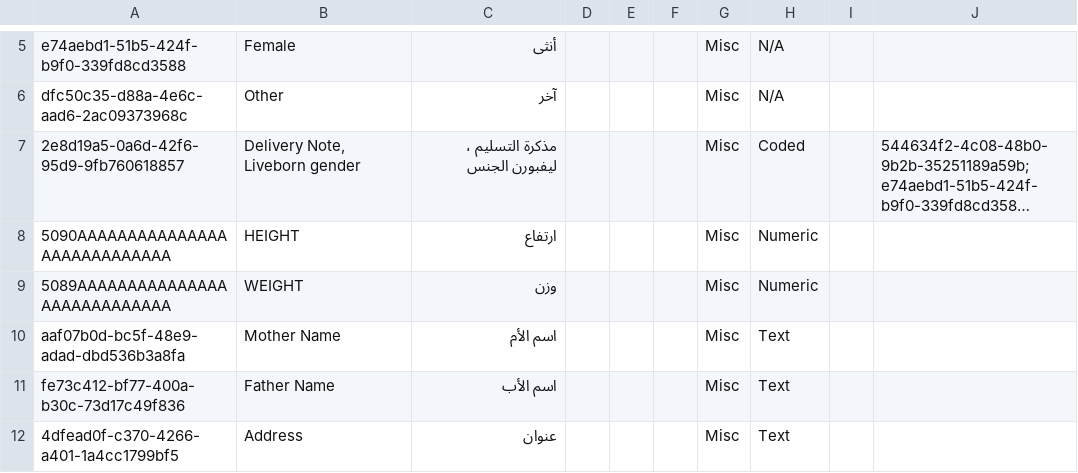
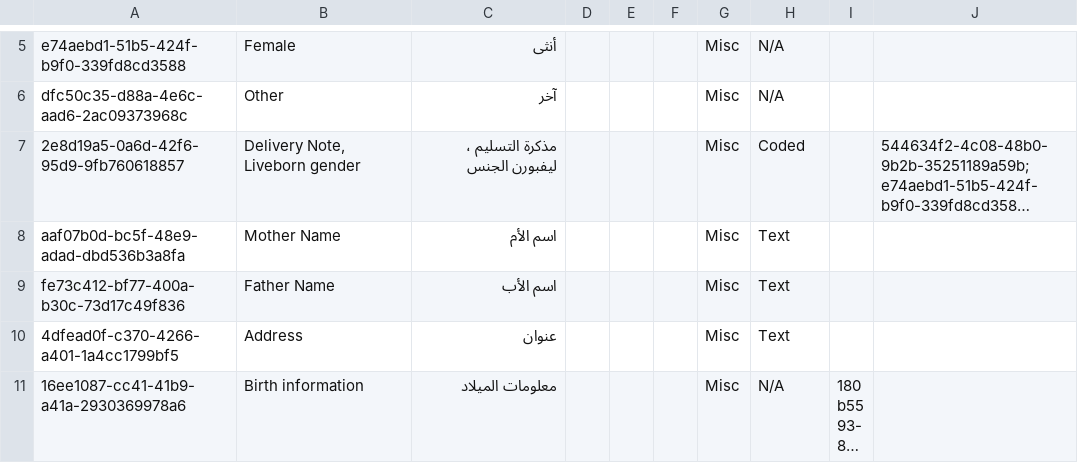
Before and after one commit to IPLit/default-config-RTL, a CSV file: masterdata/configuration/concepts/concepts.csv, drawn as a sheet; only a part is shown, gaps mark what is left out; the shorter side is filled out with more unchanged rows; long unchanged cells end in …; the diff names each change by its address in the sheet, - before the commit and + after, or states it on an @@ line.

Commit message:
removed heigh & weight concept

```diff
--- a/masterdata/configuration/concepts/concepts.csv
+++ b/masterdata/configuration/concepts/concepts.csv
-row 8: 5090AAAAAAAAAAAAAAAAAAAAAAAAAAAA | HEIGHT | ارتفاع |  |  |  | Misc | Numeric
-row 9: 5089AAAAAAAAAAAAAAAAAAAAAAAAAAAA | WEIGHT | وزن |  |  |  | Misc | Numeric
```
